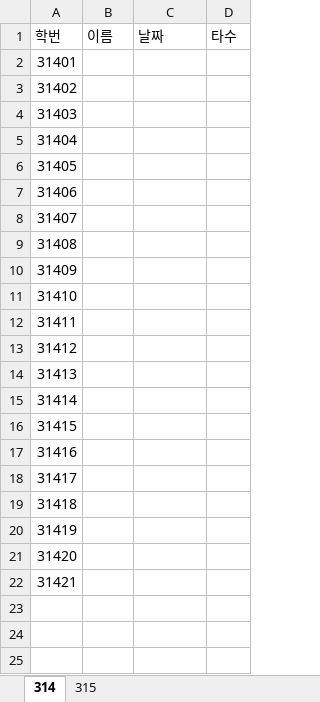
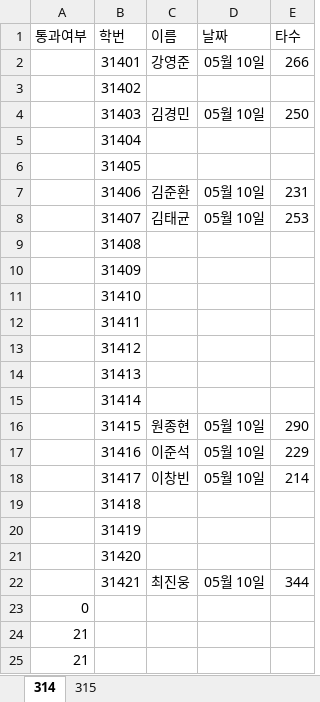
Before and after one commit to taesamja/2019suhang, an Excel workbook: 전기3학년-타자수행(200타).xlsx, sheet 314, drawn as a sheet; values as stored, in another font and other column widths than the file's, no borders; addresses are those after the commit; the diff names each change by its address in the sheet, - before the commit and + after, or states it on an @@ line.

```diff
--- a/전기3학년-타자수행(200타).xlsx (sheet 314)
+++ b/전기3학년-타자수행(200타).xlsx (sheet 314)
+column A (통과여부), empty
-C2 (이름): (empty)
+C2 (이름): 강영준
-D2 (날짜): (empty)
+D2 (날짜): 05월 10일
-E2 (타수): (empty)
+E2 (타수): 266
-C4 (이름): (empty)
+C4 (이름): 김경민
-D4 (날짜): (empty)
+D4 (날짜): 05월 10일
-E4 (타수): (empty)
+E4 (타수): 250
-C7 (이름): (empty)
+C7 (이름): 김준환
-D7:D8 (날짜): (empty)
+D7:D8 (날짜): 05월 10일
-E7 (타수): (empty)
+E7 (타수): 231
-C8 (이름): (empty)
+C8 (이름): 김태균
-E8 (타수): (empty)
+E8 (타수): 253
-C16 (이름): (empty)
+C16 (이름): 원종현
-D16:D18 (날짜): (empty)
+D16:D18 (날짜): 05월 10일
-E16 (타수): (empty)
+E16 (타수): 290
-C17 (이름): (empty)
+C17 (이름): 이준석
-E17 (타수): (empty)
+E17 (타수): 229
-C18 (이름): (empty)
+C18 (이름): 이창빈
-E18 (타수): (empty)
+E18 (타수): 214
-C22 (이름): (empty)
+C22 (이름): 최진웅
-D22 (날짜): (empty)
+D22 (날짜): 05월 10일
-E22 (타수): (empty)
+E22 (타수): 344
+row 23: 0
+row 24: 21
+row 25: 21
```
Also changed, not shown: sheet 315.
